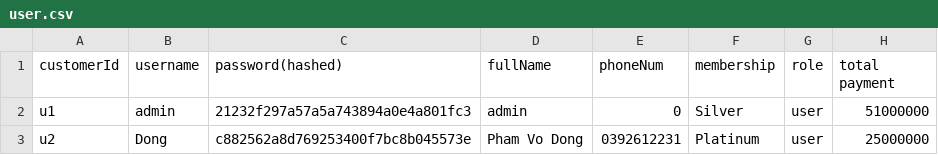
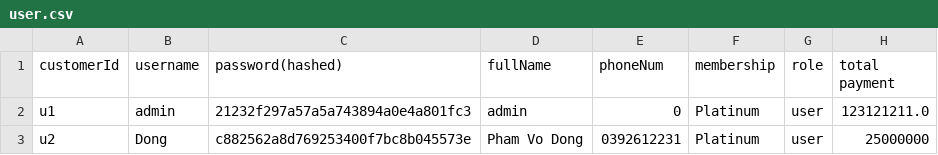
Before and after one commit to klenathan/thtdstoremanagement, a CSV file: data/user.csv, drawn as a sheet.

Commit message:
add totalPayment method, modified orderController at discount product

```diff
--- a/data/user.csv
+++ b/data/user.csv
@@ -1,3 +1,3 @@
 customerId,username, password(hashed), fullName, phoneNum,membership,role,total payment
-u1,admin,21232f297a57a5a743894a0e4a801fc3,admin,0,Silver,user,51000000
+u1,admin,21232f297a57a5a743894a0e4a801fc3,admin,0,Platinum,user,123121211.0
 u2,Dong,c882562a8d769253400f7bc8b045573e,Pham Vo Dong,0392612231,Platinum,user,25000000
```
Also changed, not shown: 4 other files.
